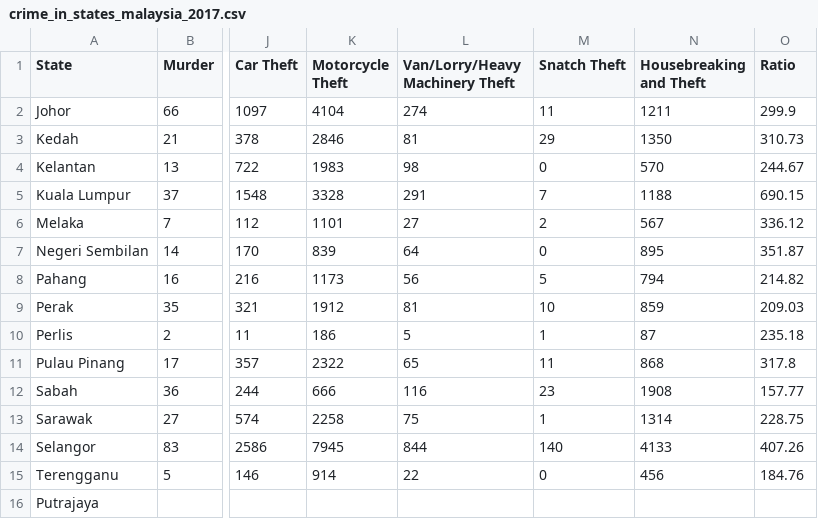
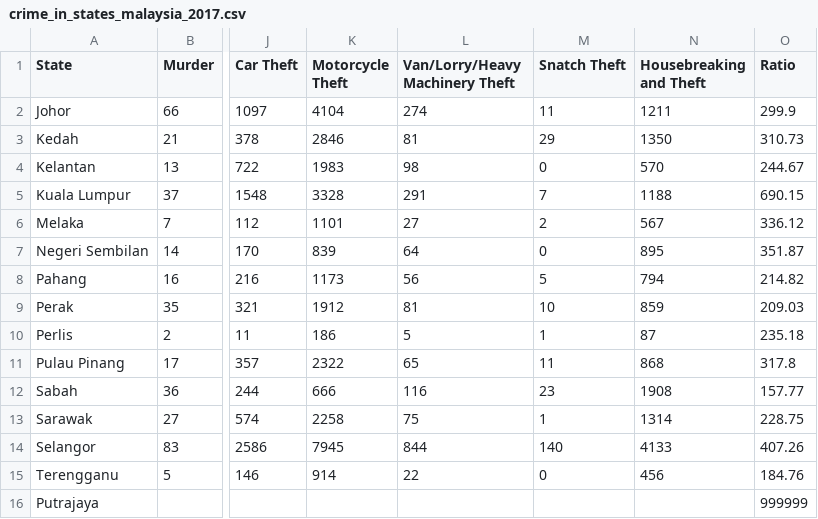
Before and after one commit to skzy408/FIT3179, a CSV file: Datasets/crime_in_states_malaysia_2017.csv, drawn as a sheet; only a part is shown, gaps mark what is left out; the diff names each change by its address in the sheet, - before the commit and + after, or states it on an @@ line.

```diff
--- a/Datasets/crime_in_states_malaysia_2017.csv
+++ b/Datasets/crime_in_states_malaysia_2017.csv
-O16 (Ratio): (empty)
+O16 (Ratio): 999999
```
Also changed, not shown: 1 other file.
